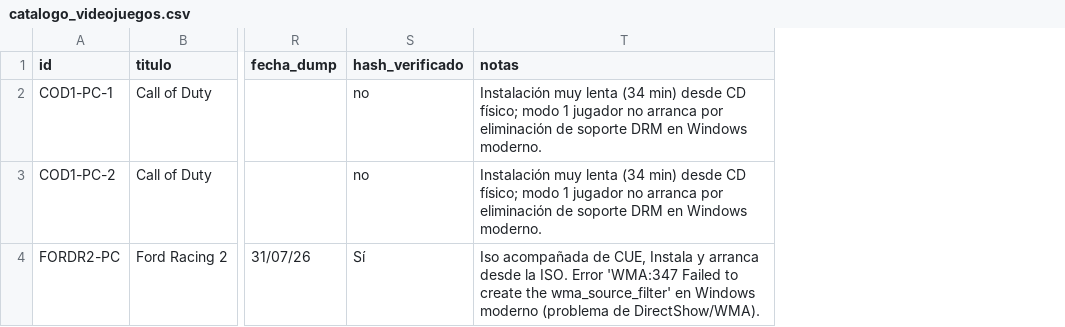
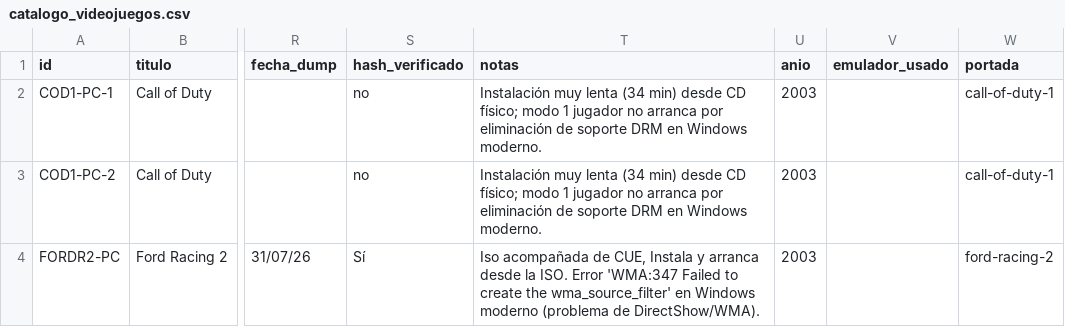
Before and after one commit to antoniogit35-lab/biblioteca-web-preservacion, a CSV file: metadata/catalogo_videojuegos.csv, drawn as a sheet; only a part is shown, gaps mark what is left out; the diff names each change by its address in the sheet, - before the commit and + after, or states it on an @@ line.

Commit message:
v0.2.1 mejora visual e implementación de portadas

```diff
--- a/metadata/catalogo_videojuegos.csv
+++ b/metadata/catalogo_videojuegos.csv
+column U (anio), rows 2-4: all 2003
+column V (emulador_usado), empty
+column W (portada), rows 2-4: call-of-duty-1 | call-of-duty-1 | ford-racing-2
```
Also changed, not shown: 8 other files.
